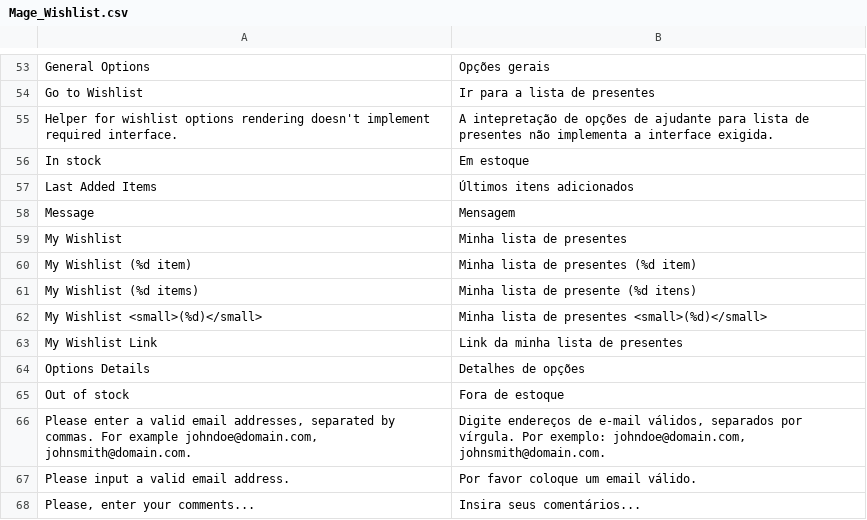
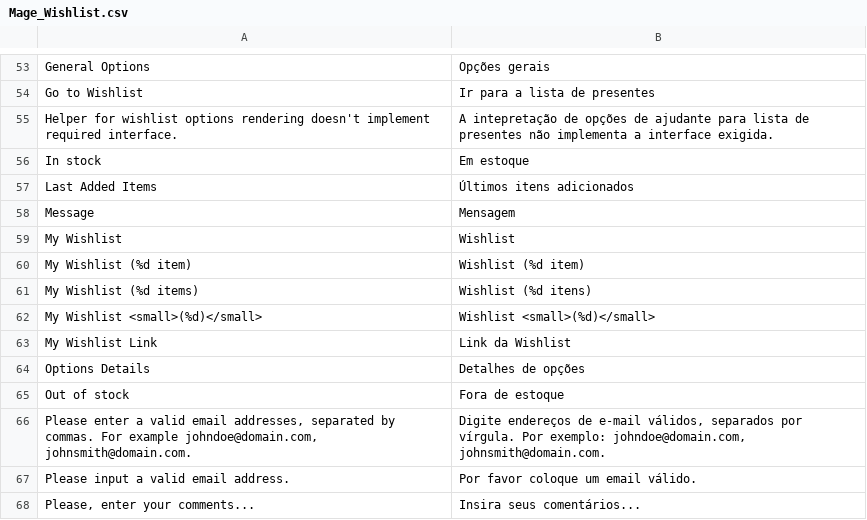
Before and after one commit to LeoCp/EstilosaSim, a CSV file: app/locale/pt_BR/Mage_Wishlist.csv, drawn as a sheet; only a part is shown, gaps mark what is left out.

```diff
--- a/app/locale/pt_BR/Mage_Wishlist.csv
+++ b/app/locale/pt_BR/Mage_Wishlist.csv
@@ -58,7 +58,7 @@
 "Message","Mensagem"
-"My Wishlist","Minha lista de presentes"
-"My Wishlist (%d item)","Minha lista de presentes (%d item)"
-"My Wishlist (%d items)","Minha lista de presente (%d itens)"
-"My Wishlist <small>(%d)</small>","Minha lista de presentes <small>(%d)</small>"
-"My Wishlist Link","Link da minha lista de presentes"
+"My Wishlist","Wishlist"
+"My Wishlist (%d item)","Wishlist (%d item)"
+"My Wishlist (%d items)","Wishlist (%d itens)"
+"My Wishlist <small>(%d)</small>","Wishlist <small>(%d)</small>"
+"My Wishlist Link","Link da Wishlist"
 "Options Details","Detalhes de opções"
```
Also changed, not shown: 2 other files.
